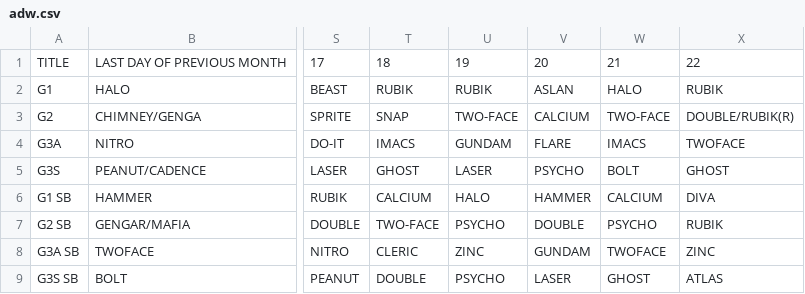
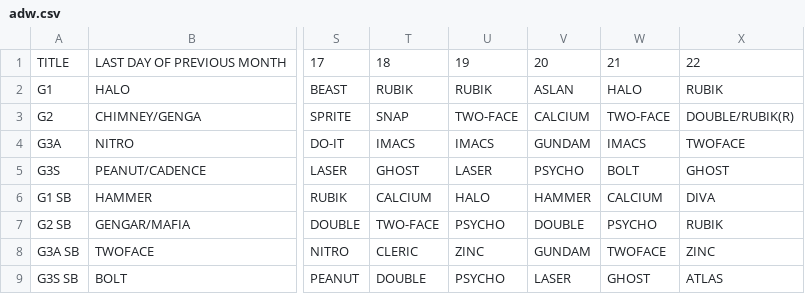
Before and after one commit to nairdash/telegrambot3, a CSV file: data/database/adw/adw.csv, drawn as a sheet; only a part is shown, gaps mark what is left out; the diff names each change by its address in the sheet, - before the commit and + after, or states it on an @@ line.

Commit message:
Update adw.csv

```diff
--- a/data/database/adw/adw.csv
+++ b/data/database/adw/adw.csv
-U4: GUNDAM
+U4: IMACS
-V4: FLARE
+V4: GUNDAM
```
